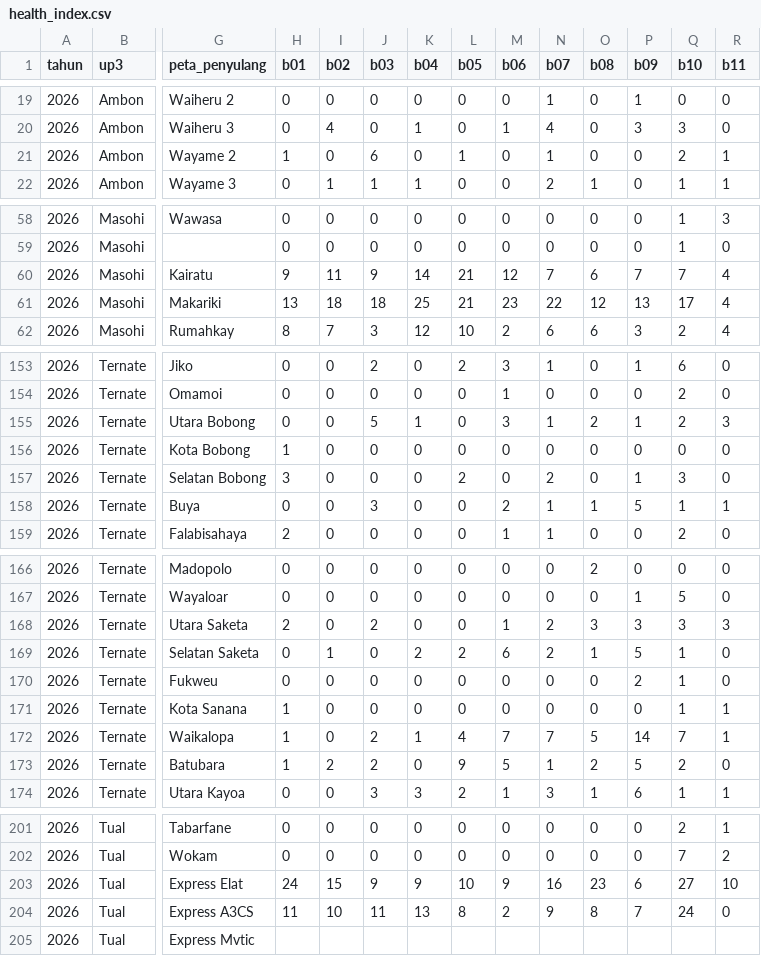
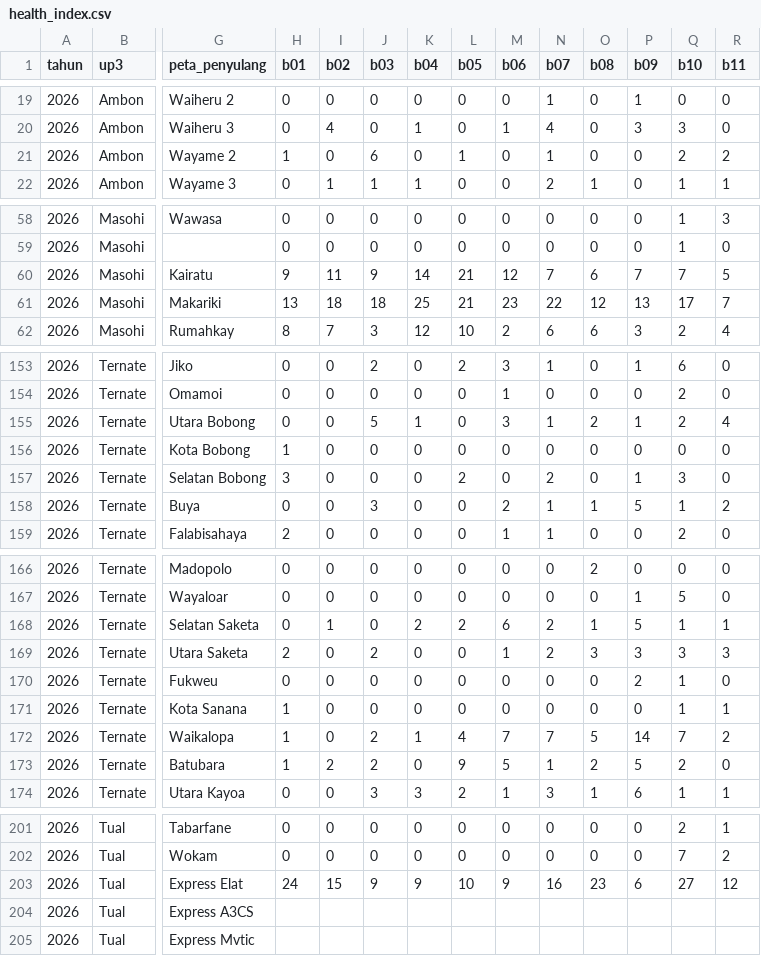
Before and after one commit to zuhal99/Dashboard-TND-UIW-MMU, a CSV file: data/health_index.csv, drawn as a sheet; only a part is shown, gaps mark what is left out; removed rows and columns are numbered as before the commit, all else as after; rows hold the shown columns only; the diff covers the shown part only; the diff names each change by its address in the sheet, - before the commit and + after, or states it on an @@ line.

```diff
--- a/data/health_index.csv
+++ b/data/health_index.csv
-R21 (b11): 1
+R21 (b11): 2
-R60 (b11): 4
+R60 (b11): 5
-R61 (b11): 4
+R61 (b11): 7
-R155 (b11): 3
+R155 (b11): 4
-R158 (b11): 1
+R158 (b11): 2
+row 168: 2026 | Ternate | Selatan Saketa | 0 | 1 | 0 | 2 | 2 | 6 | 2 | 1 | 5 | 1 | 1
-row 169: 2026 | Ternate | Selatan Saketa | 0 | 1 | 0 | 2 | 2 | 6 | 2 | 1 | 5 | 1 | 0
-R172 (b11): 1
+R172 (b11): 2
-R203 (b11): 10
+R203 (b11): 12
-H204 (b01): 11
+H204 (b01): (empty)
-I204 (b02): 10
+I204 (b02): (empty)
-J204 (b03): 11
+J204 (b03): (empty)
-K204 (b04): 13
+K204 (b04): (empty)
-L204 (b05): 8
+L204 (b05): (empty)
-M204 (b06): 2
+M204 (b06): (empty)
-N204 (b07): 9
+N204 (b07): (empty)
-O204 (b08): 8
+O204 (b08): (empty)
-P204 (b09): 7
+P204 (b09): (empty)
-Q204 (b10): 24
+Q204 (b10): (empty)
-R204 (b11): 0
+R204 (b11): (empty)
```
Also changed, not shown: 1 edited cell elsewhere in this file, data/gangguan_penyulang.csv, 1 other file.
